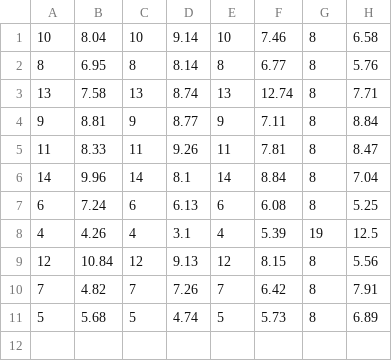
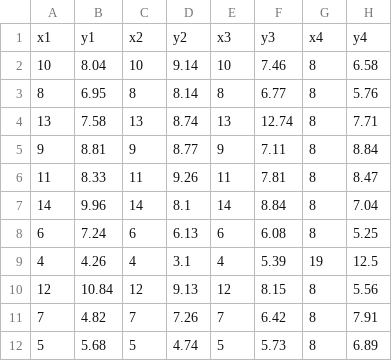
Before and after one commit to MKelly1303/GMIT_52446_Fund_Assignment1, a CSV file: Anscombe_dataset.csv, drawn as a sheet.

```diff
--- a/Anscombe_dataset.csv
+++ b/Anscombe_dataset.csv
@@ -1 +1,2 @@
+x1,y1,x2,y2,x3,y3,x4,y4
 10,8.04,10,9.14,10,7.46,8,6.58
```
Also changed, not shown: 1 other file.
